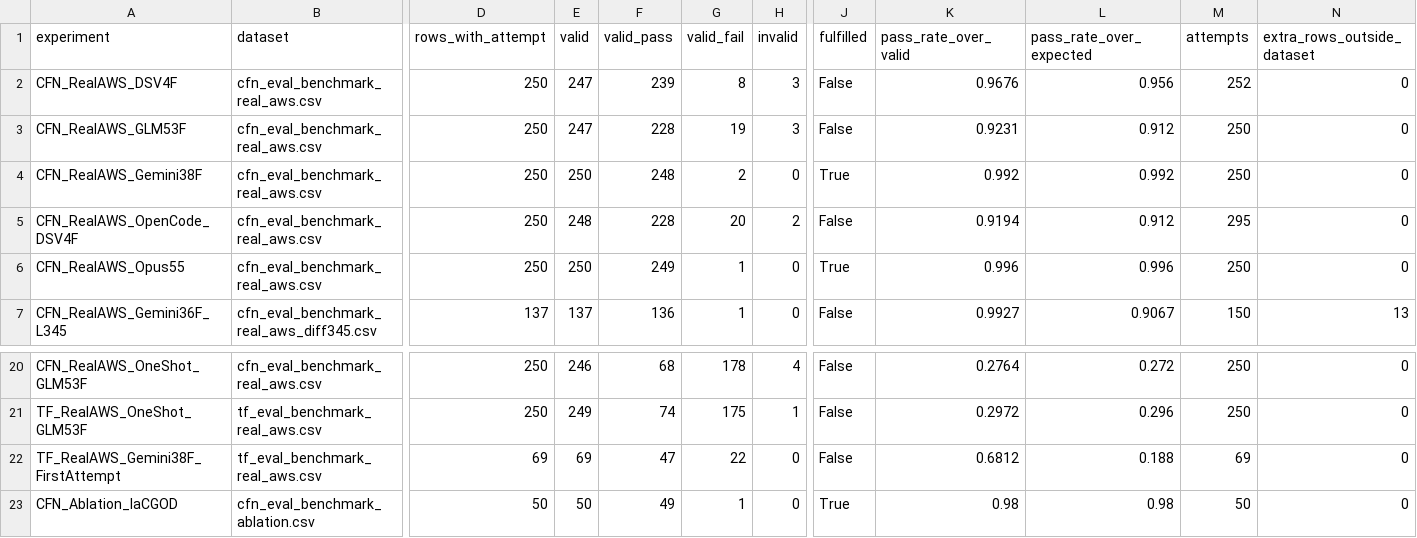
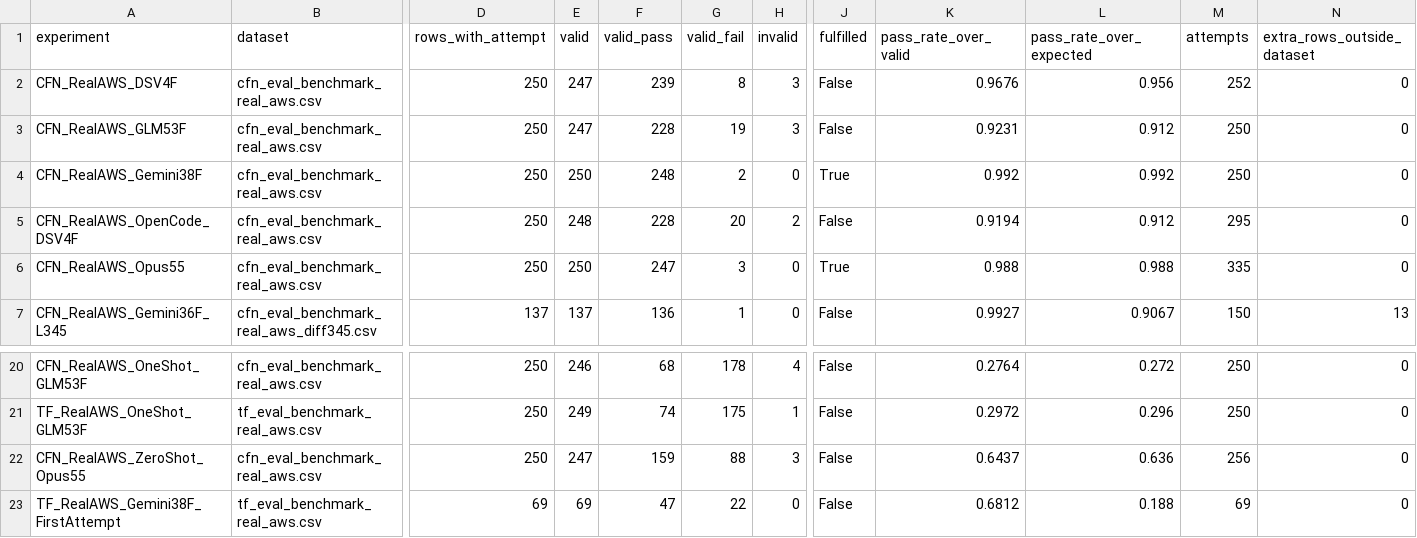
Before and after one commit to iksena/iac-god, a CSV file: final_results/SUMMARY.csv, drawn as a sheet; only a part is shown, gaps mark what is left out; the shorter side is filled out with more unchanged rows; rows hold the shown columns only; the diff names each change by its address in the sheet, - before the commit and + after, or states it on an @@ line.

```diff
--- a/final_results/SUMMARY.csv
+++ b/final_results/SUMMARY.csv
-F6 (valid_pass): 249
+F6 (valid_pass): 247
-G6 (valid_fail): 1
+G6 (valid_fail): 3
-K6 (pass_rate_over_valid): 0.996
+K6 (pass_rate_over_valid): 0.988
-L6 (pass_rate_over_expected): 0.996
+L6 (pass_rate_over_expected): 0.988
-M6 (attempts): 250
+M6 (attempts): 335
+row 22: CFN_RealAWS_ZeroShot_Opus55 | cfn_eval_benchmark_real_aws.csv | 250 | 247 | 159 | 88 | 3 | False | 0.6437 | 0.636 | 256 | 0
```
Also changed, not shown: final_results/repair_loop_tables/A_passitr_iterations.csv, final_results/repair_loop_tables/F6_wasted_effort.csv, 38 other files.
